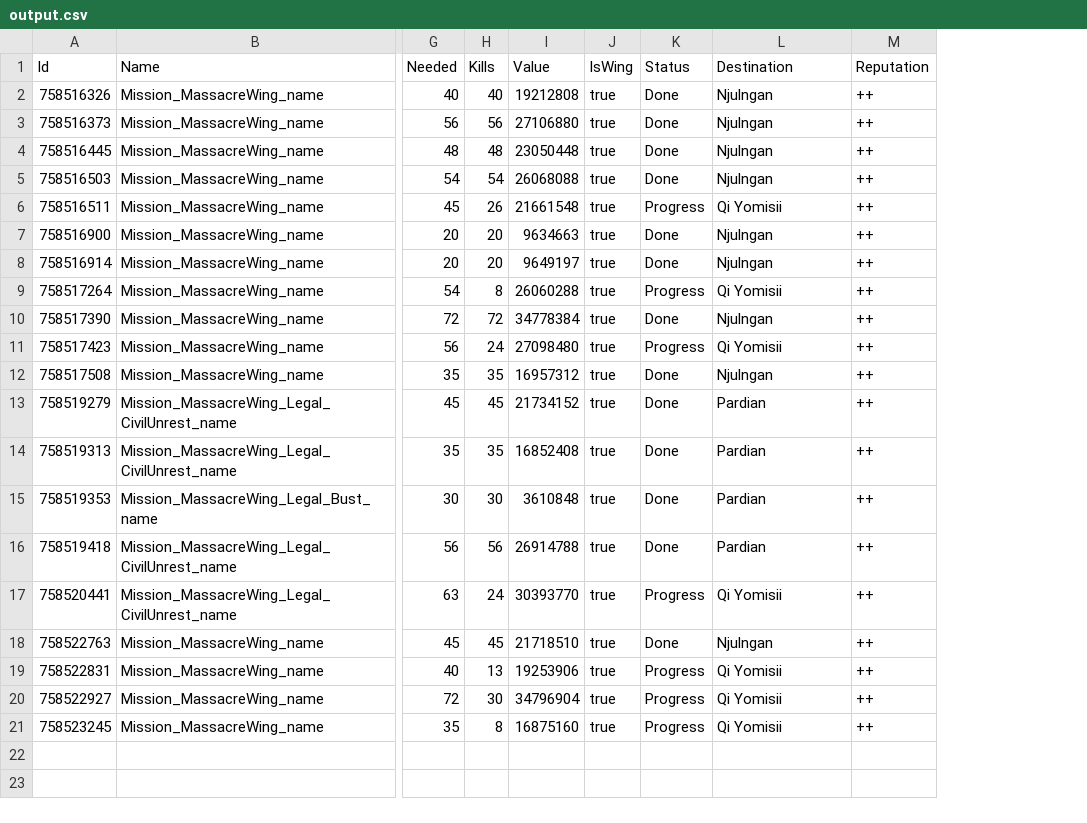
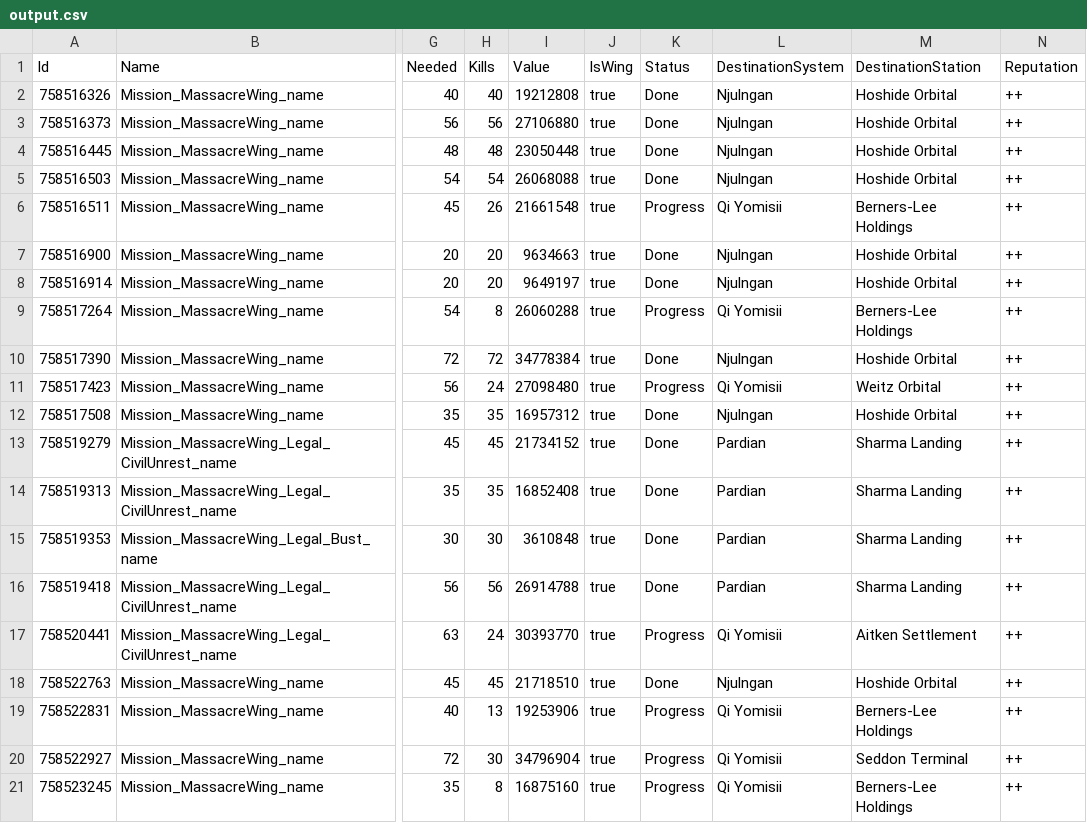
Before and after one commit to BBAllieP/ed-tools, a CSV file: assets/backend/output.csv, drawn as a sheet; only a part is shown, gaps mark what is left out; the diff names each change by its address in the sheet, - before the commit and + after, or states it on an @@ line.

```diff
--- a/assets/backend/output.csv
+++ b/assets/backend/output.csv
+column M (DestinationStation), rows 2-21: Hoshide Orbital | Hoshide Orbital | Hoshide Orbital | Hoshide Orbital | Berners-Lee Holdings | Hoshide Orbital | Hoshide Orbital | Berners-Lee Holdings | Hoshide Orbital | Weitz Orbital | Hoshide Orbital | Sharma Landing | Sharma Landing | Sharma Landing | Sharma Landing | Aitken Settlement | Hoshide Orbital | Berners-Lee Holdings | Seddon Terminal | Berners-Lee Holdings
-L1: Destination
+L1: DestinationSystem
```
Also changed, not shown: 14 other files.
